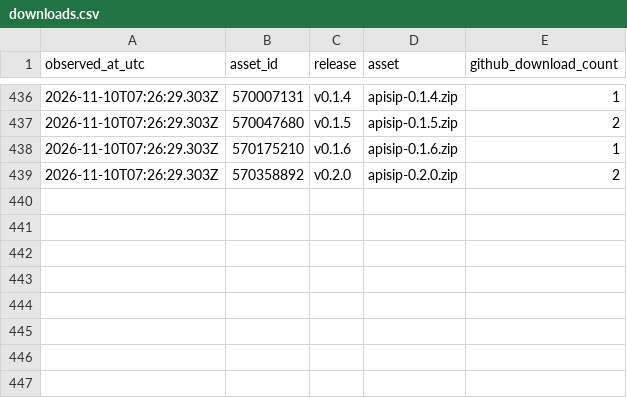
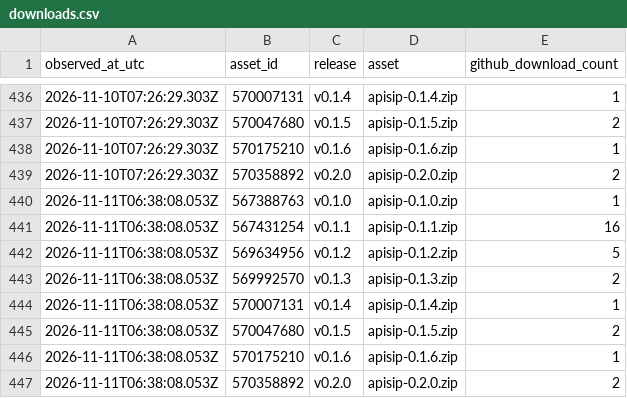
Before and after one commit to mihirbhadak/ApiSip, a CSV file: stats/downloads.csv, drawn as a sheet; only a part is shown, gaps mark what is left out; the diff names each change by its address in the sheet, - before the commit and + after, or states it on an @@ line.

```diff
--- a/stats/downloads.csv
+++ b/stats/downloads.csv
+row 440: 2026-11-11T06:38:08.053Z | 567388763 | v0.1.0 | apisip-0.1.0.zip | 1
+row 441: 2026-11-11T06:38:08.053Z | 567431254 | v0.1.1 | apisip-0.1.1.zip | 16
+row 442: 2026-11-11T06:38:08.053Z | 569634956 | v0.1.2 | apisip-0.1.2.zip | 5
+row 443: 2026-11-11T06:38:08.053Z | 569992570 | v0.1.3 | apisip-0.1.3.zip | 2
+row 444: 2026-11-11T06:38:08.053Z | 570007131 | v0.1.4 | apisip-0.1.4.zip | 1
+row 445: 2026-11-11T06:38:08.053Z | 570047680 | v0.1.5 | apisip-0.1.5.zip | 2
+row 446: 2026-11-11T06:38:08.053Z | 570175210 | v0.1.6 | apisip-0.1.6.zip | 1
+row 447: 2026-11-11T06:38:08.053Z | 570358892 | v0.2.0 | apisip-0.2.0.zip | 2
```
Also changed, not shown: 1 other file.
